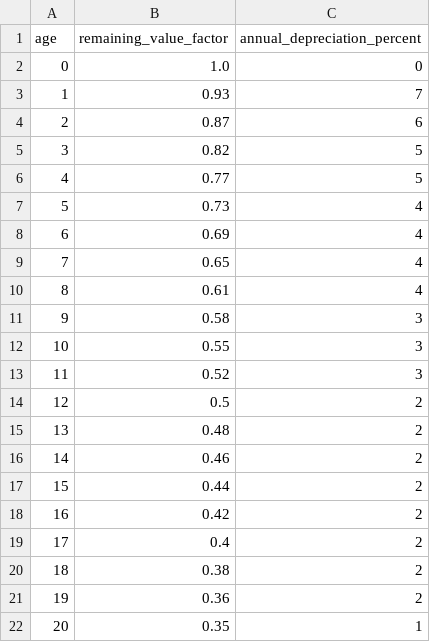
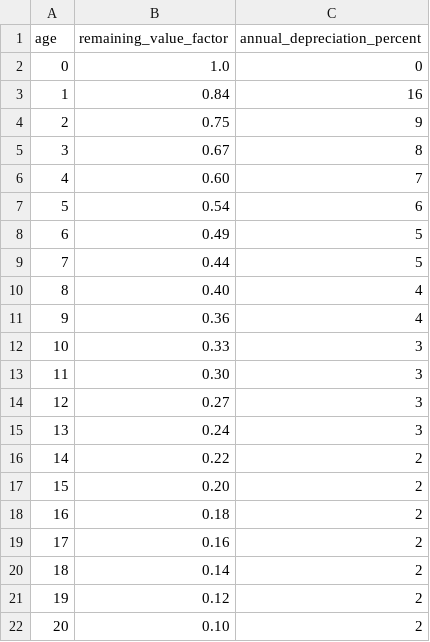
Before and after one commit to sarthaknimbark/vin-sphere-backend, a CSV file: valuation_engine/toyota_age_depreciation.csv, drawn as a sheet.

Commit message:
feat: implement deterministic valuation engine and add supporting configuration data files

```diff
--- a/valuation_engine/toyota_age_depreciation.csv
+++ b/valuation_engine/toyota_age_depreciation.csv
@@ -2,21 +2,21 @@ age,remaining_value_factor,annual_depreciation_percent
 0,1.0,0
-1,0.93,7
-2,0.87,6
-3,0.82,5
-4,0.77,5
-5,0.73,4
-6,0.69,4
-7,0.65,4
-8,0.61,4
-9,0.58,3
-10,0.55,3
-11,0.52,3
-12,0.5,2
-13,0.48,2
-14,0.46,2
-15,0.44,2
-16,0.42,2
-17,0.4,2
-18,0.38,2
-19,0.36,2
-20,0.35,1
+1,0.84,16
+2,0.75,9
+3,0.67,8
+4,0.60,7
+5,0.54,6
+6,0.49,5
+7,0.44,5
+8,0.40,4
+9,0.36,4
+10,0.33,3
+11,0.30,3
+12,0.27,3
+13,0.24,3
+14,0.22,2
+15,0.20,2
+16,0.18,2
+17,0.16,2
+18,0.14,2
+19,0.12,2
+20,0.10,2
```
Also changed, not shown: 10 other files.
